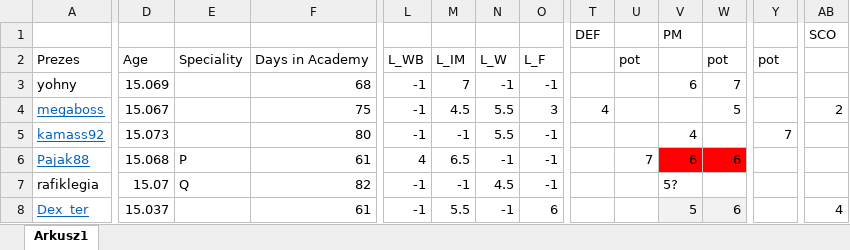
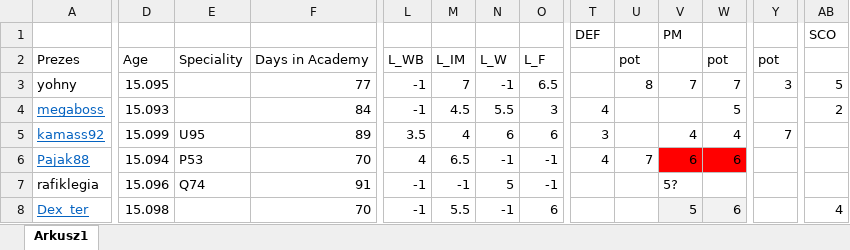
Before and after one commit to razor-blue/Hattrick_Scrapper, an Excel workbook: src/data/Polska_WC_41_2runda.xlsx, sheet Arkusz1, drawn as a sheet; only a part is shown, gaps mark what is left out; values as stored, in another font and other column widths than the file's, no borders; conditional formats not drawn; the diff covers the shown part only; the diff names each change by its address in the sheet, - before the commit and + after, or states it on an @@ line.

```diff
--- a/src/data/Polska_WC_41_2runda.xlsx (sheet Arkusz1)
+++ b/src/data/Polska_WC_41_2runda.xlsx (sheet Arkusz1)
-D3: 15.069
+D3: 15.095
-F3: 68
+F3: 77
-O3: -1
+O3: 6.5
-U3: (empty)
+U3: 8
-V3: 6
+V3: 7
-Y3: (empty)
+Y3: 3
-AB3: (empty)
+AB3: 5
-D4: 15.067
+D4: 15.093
-F4: 75
+F4: 84
-D5: 15.073
+D5: 15.099
-E5: (empty)
+E5: U95
-F5: 80
+F5: 89
-L5: -1
+L5: 3.5
-M5: -1
+M5: 4
-N5: 5.5
+N5: 6
-O5: -1
+O5: 6
-T5: (empty)
+T5: 3
-W5: (empty)
+W5: 4
-D6: 15.068
+D6: 15.094
-E6: P
+E6: P53
-F6: 61
+F6: 70
-T6: (empty)
+T6: 4
-D7: 15.07
+D7: 15.096
-E7: Q
+E7: Q74
-F7: 82
+F7: 91
-N7: 4.5
+N7: 5
-D8: 15.037
+D8: 15.098
-F8: 61
+F8: 70
```
Also changed, not shown: 3 added rows, 2 removed rows, 62 edited cells and cell formats elsewhere in this sheet, 10 other files.
